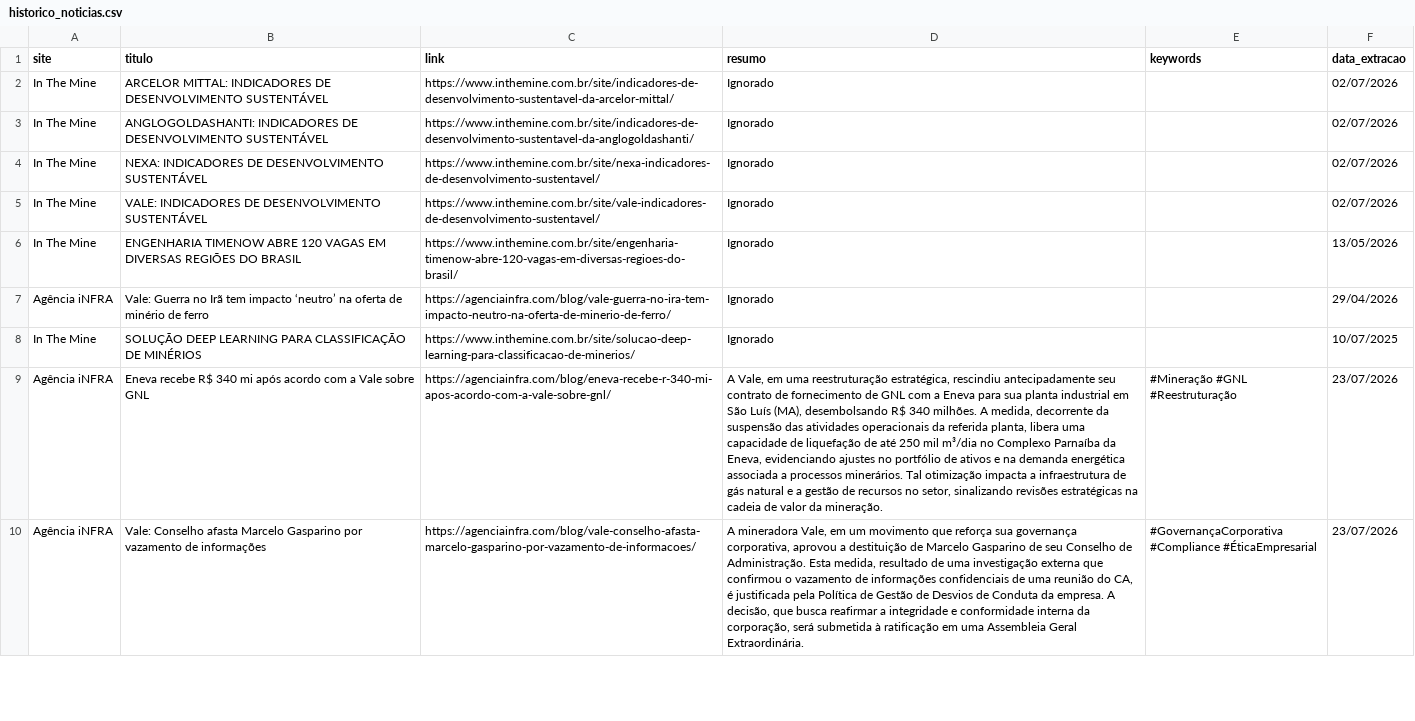
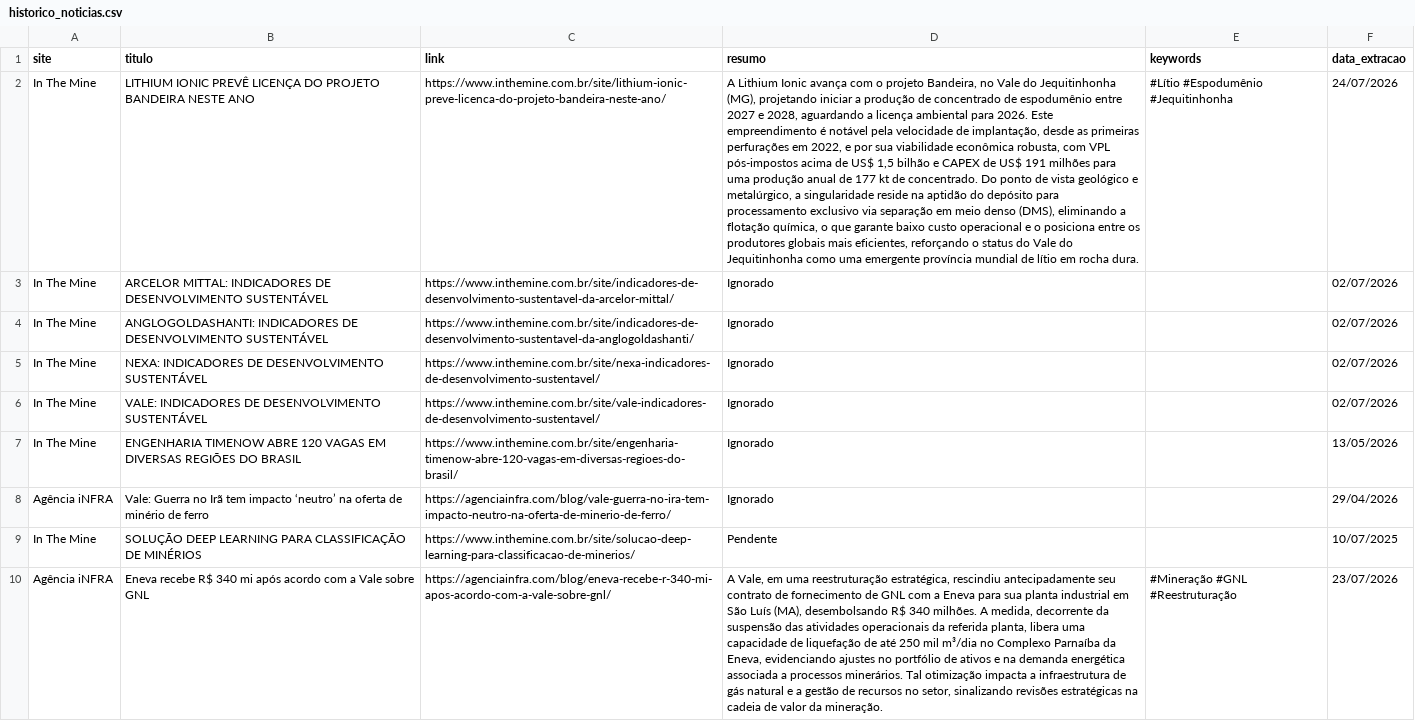
Before and after one commit to ceciliarabeloqr/radar-mineral, a CSV file: historico_noticias.csv, drawn as a sheet; only a part is shown; the shorter side is filled out with more unchanged rows; addresses are those after the commit; the diff names each change by its address in the sheet, - before the commit and + after, or states it on an @@ line.

```diff
--- a/historico_noticias.csv
+++ b/historico_noticias.csv
+row 2: In The Mine | LITHIUM IONIC PREVÊ LICENÇA DO PROJETO BANDEIRA NESTE ANO | https://www.inthemine.com.br/site/lithium-ionic-preve-licenca-do-projeto-bandeira-neste-ano/ | A Lithium Ionic avança com o projeto Bandeira, no Vale do Jequitinhonha (MG), projetando iniciar a produção de concentrado de espodumênio entre 2027 e 2028, aguardando a licença ambiental para 2026. Este empreendimento é notável pela velocidade de implantação, desde as primeiras perfurações em 2022, e por sua viabilidade econômica robusta, com VPL pós-impostos acima de US$ 1,5 bilhão e CAPEX de US$ 191 milhões para uma produção anual de 177 kt de concentrado. Do ponto de vista geológico e metalúrgico, a singularidade reside na aptidão do depósito para processamento exclusivo via separação em meio denso (DMS), eliminando a flotação química, o que garante baixo custo operacional e o posiciona entre os produtores globais mais eficientes, reforçando o status do Vale do Jequitinhonha como uma emergente província mundial de lítio em rocha dura. | #Lítio #Espodumênio #Jequitinhonha | 24/07/2026
-D9 (resumo): Ignorado
+D9 (resumo): Pendente
```
Also changed, not shown: 1 other file.
